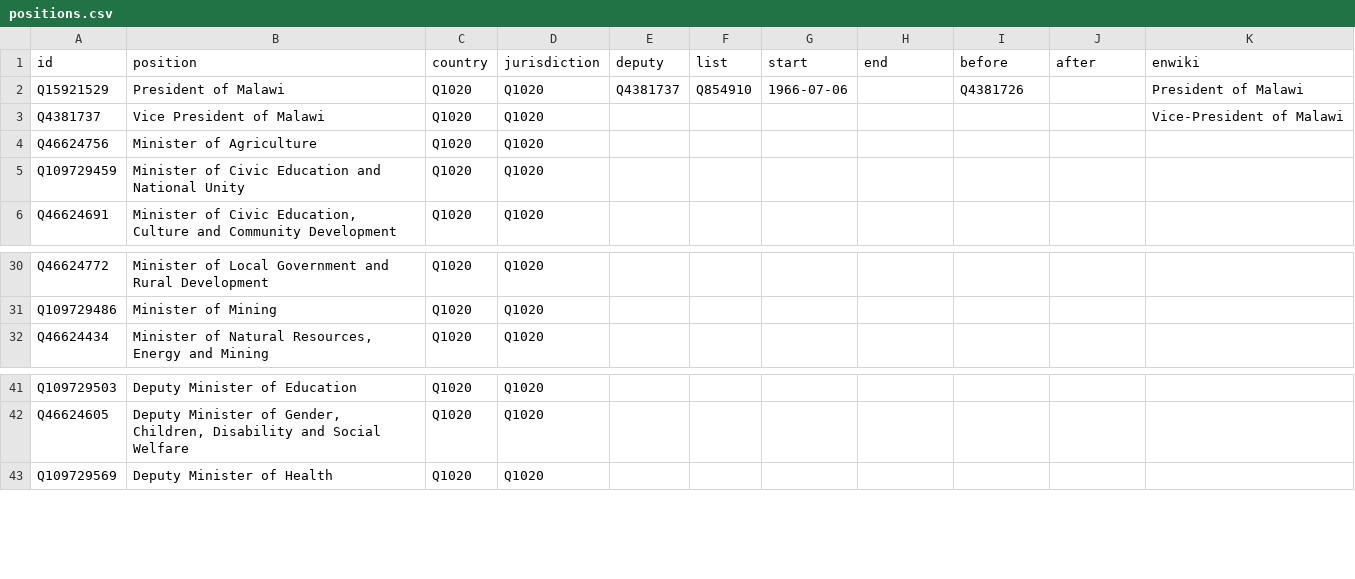
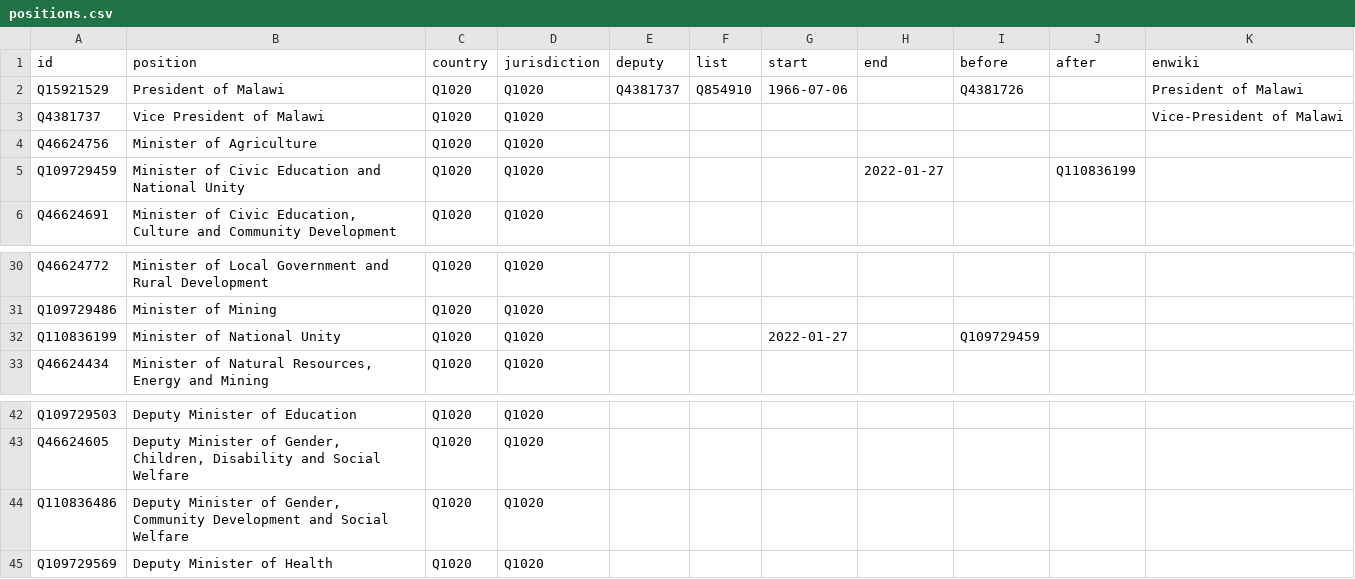
Before and after one commit to every-politician-scrapers/malawi-ministers, a CSV file: html/positions.csv, drawn as a sheet; only a part is shown, gaps mark what is left out.

```diff
--- a/html/positions.csv
+++ b/html/positions.csv
@@ -4,3 +4,3 @@ Q4381737,Vice President of Malawi,Q1020,Q1020,,,,,,,Vice-President of Malawi
 Q46624756,Minister of Agriculture,Q1020,Q1020,,,,,,,
-Q109729459,Minister of Civic Education and National Unity,Q1020,Q1020,,,,,,,
+Q109729459,Minister of Civic Education and National Unity,Q1020,Q1020,,,,2022-01-27,,Q110836199,
 Q46624691,"Minister of Civic Education, Culture and Community Development",Q1020,Q1020,,,,,,,
@@ -31,2 +31,3 @@ Q46624772,Minister of Local Government and Rural Development,Q1020,Q1020,,,,,,,
 Q109729486,Minister of Mining,Q1020,Q1020,,,,,,,
+Q110836199,Minister of National Unity,Q1020,Q1020,,,2022-01-27,,Q109729459,,
 Q46624434,"Minister of Natural Resources, Energy and Mining",Q1020,Q1020,,,,,,,
@@ -42,2 +43,3 @@ Q109729503,Deputy Minister of Education,Q1020,Q1020,,,,,,,
 Q46624605,"Deputy Minister of Gender, Children, Disability and Social Welfare",Q1020,Q1020,,,,,,,
+Q110836486,"Deputy Minister of Gender, Community Development and Social Welfare",Q1020,Q1020,,,,,,,
 Q109729569,Deputy Minister of Health,Q1020,Q1020,,,,,,,
```
Also changed, not shown: html/current.csv, html/holders21.csv, 1 other file.
